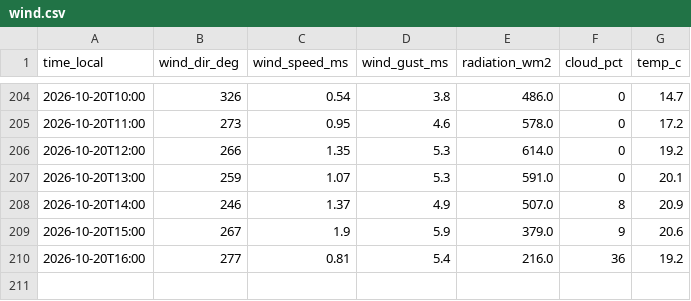
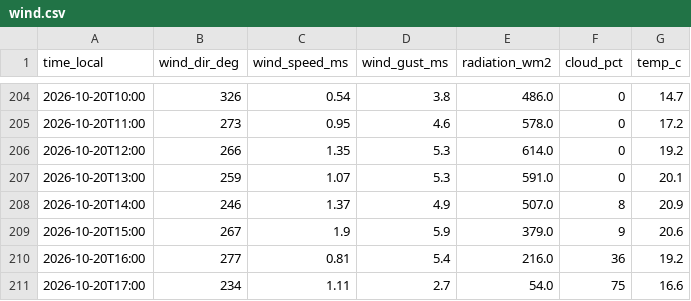
Before and after one commit to SanDav2011/atyrau-air, a CSV file: data/almaty/wind.csv, drawn as a sheet; only a part is shown, gaps mark what is left out; the diff names each change by its address in the sheet, - before the commit and + after, or states it on an @@ line.

```diff
--- a/data/almaty/wind.csv
+++ b/data/almaty/wind.csv
+row 211: 2026-10-20T17:00 | 234 | 1.11 | 2.7 | 54.0 | 75 | 16.6
```
Also changed, not shown: data/wind.csv, 3 other files.
